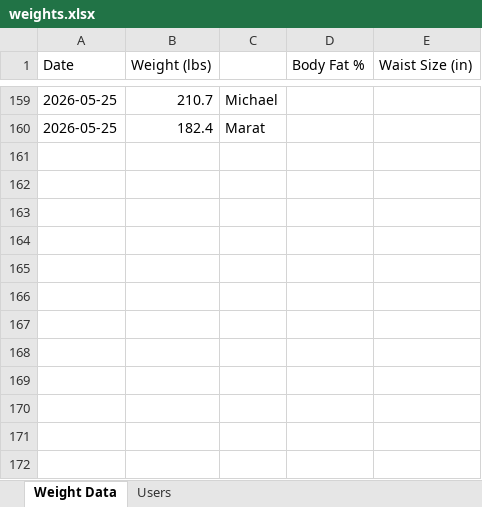
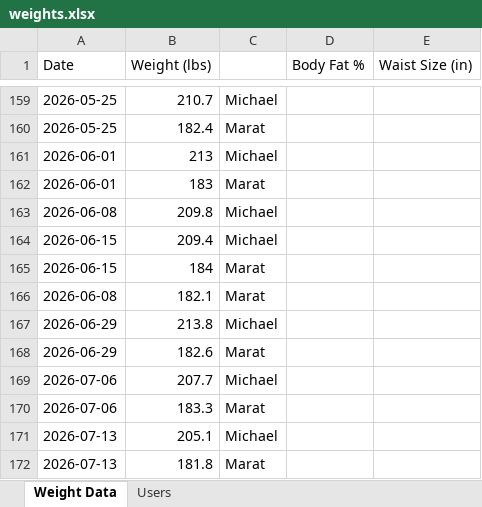
Before and after one commit to mmachen/python-weight-tracker, an Excel workbook: weights.xlsx, sheet Weight Data, drawn as a sheet; only a part is shown, gaps mark what is left out; values as stored, in another font and other column widths than the file's, no borders; the diff names each change by its address in the sheet, - before the commit and + after, or states it on an @@ line.

Commit message:
weight updates

```diff
--- a/weights.xlsx (sheet Weight Data)
+++ b/weights.xlsx (sheet Weight Data)
+row 161: 2026-06-01 | 213 | Michael
+row 162: 2026-06-01 | 183 | Marat
+row 163: 2026-06-08 | 209.8 | Michael
+row 164: 2026-06-15 | 209.4 | Michael
+row 165: 2026-06-15 | 184 | Marat
+row 166: 2026-06-08 | 182.1 | Marat
+row 167: 2026-06-29 | 213.8 | Michael
+row 168: 2026-06-29 | 182.6 | Marat
+row 169: 2026-07-06 | 207.7 | Michael
+row 170: 2026-07-06 | 183.3 | Marat
+row 171: 2026-07-13 | 205.1 | Michael
+row 172: 2026-07-13 | 181.8 | Marat
```
